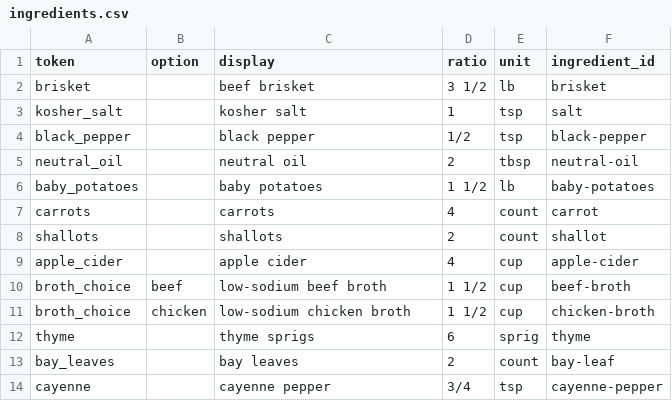
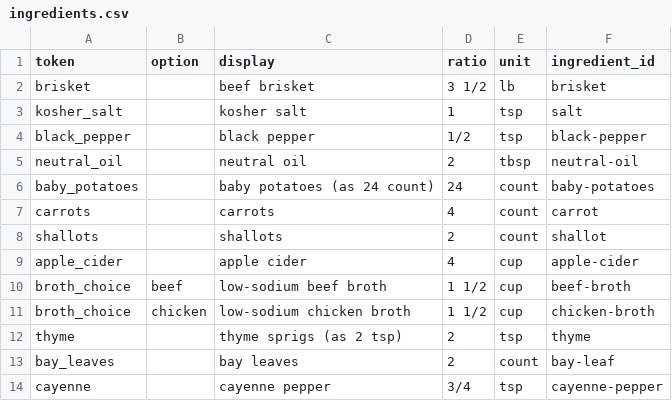
Before and after one commit to natanai/cookingdb, a CSV file: recipes/apple-cider-brisket/ingredients.csv, drawn as a sheet.

Commit message:
Fix apple cider brisket nutrition units

```diff
--- a/recipes/apple-cider-brisket/ingredients.csv
+++ b/recipes/apple-cider-brisket/ingredients.csv
@@ -5,3 +5,3 @@ black_pepper,,black pepper,1/2,tsp,black-pepper
 neutral_oil,,neutral oil,2,tbsp,neutral-oil
-baby_potatoes,,baby potatoes,1 1/2,lb,baby-potatoes
+baby_potatoes,,baby potatoes (as 24 count),24,count,baby-potatoes
 carrots,,carrots,4,count,carrot
@@ -11,3 +11,3 @@ broth_choice,beef,low-sodium beef broth,1 1/2,cup,beef-broth
 broth_choice,chicken,low-sodium chicken broth,1 1/2,cup,chicken-broth
-thyme,,thyme sprigs,6,sprig,thyme
+thyme,,thyme sprigs (as 2 tsp),2,tsp,thyme
 bay_leaves,,bay leaves,2,count,bay-leaf
```
